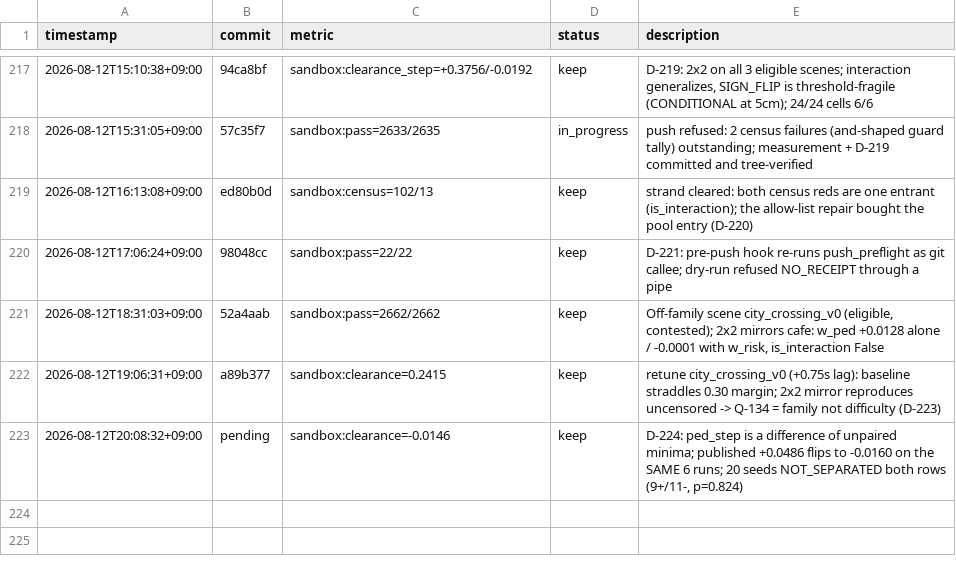
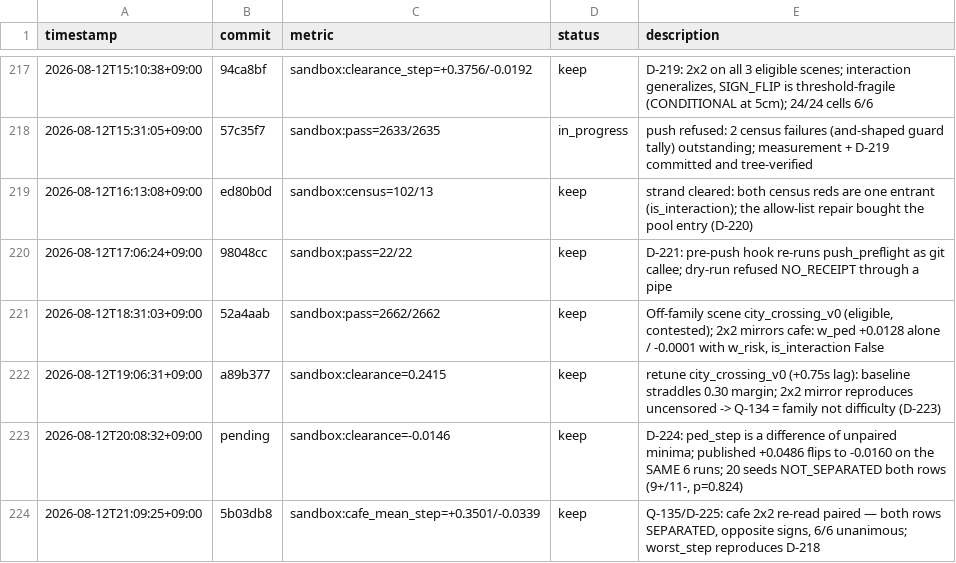
Before and after one commit to Geonhee-LEE/Representation-Aware-MPPI, a TSV file: results/p3-epistemic-shadow-cost-critic.tsv, drawn as a sheet; only a part is shown, gaps mark what is left out; the diff names each change by its address in the sheet, - before the commit and + after, or states it on an @@ line.

Commit message:
[auto] pay the 21:00 cycle's TSV row and settle its Artifacts claim
The 21:00 cycle wrote its journal, committed 5b03db8, and never reached
origin — `cycle_artifacts stranded` named it at 22:00 as unwatched (its
Artifacts line read `pending`, so the push gate saw nothing to refuse).

Appends the row that cycle's journal was waiting on (5b03db8,
sandbox:cafe_mean_step=+0.3501/-0.0339) and flips its Artifacts line from
`pending` to `yes` — the D-162 order, just executed a cycle late.

Metric: sandbox:cafe_mean_step=+0.3501/-0.0339

```diff
--- a/results/p3-epistemic-shadow-cost-critic.tsv
+++ b/results/p3-epistemic-shadow-cost-critic.tsv
+row 224: 2026-08-12T21:09:25+09:00 | 5b03db8 | sandbox:cafe_mean_step=+0.3501/-0.0339 | keep | Q-135/D-225: cafe 2x2 re-read paired — both rows SEPARATED, opposite signs, 6/6 unanimous; worst_step reproduces D-218
```
Also changed, not shown: 1 other file.
